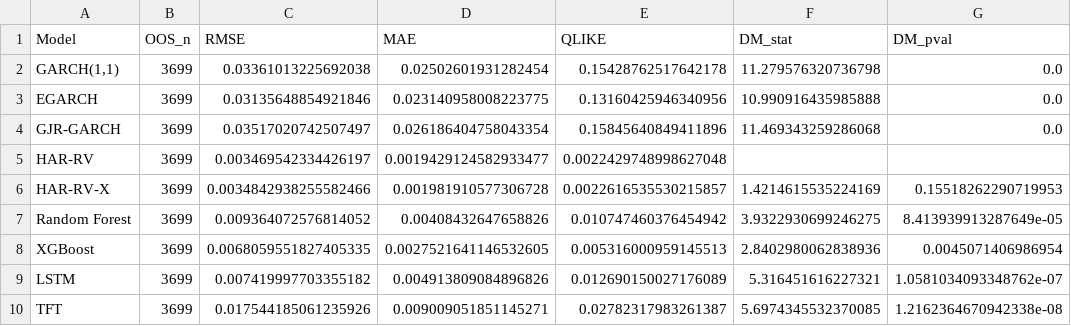
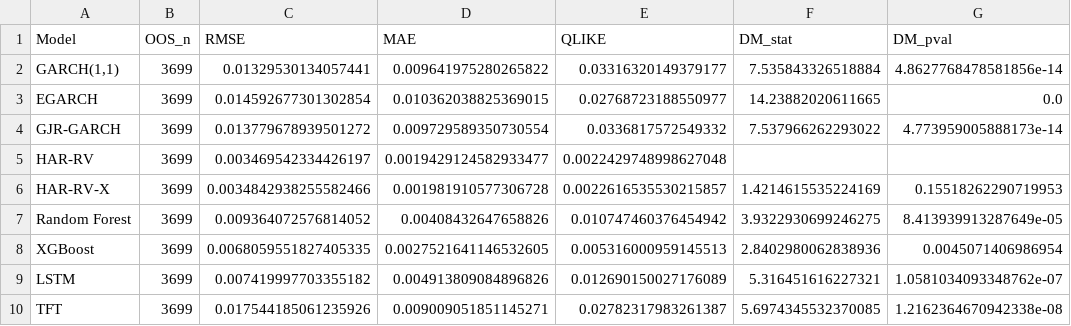
Before and after one commit to Robinx02/Volatility_forecasting, a CSV file: results/table4_main_accuracy.csv, drawn as a sheet.

Commit message:
fixed the figure 6 and 7 with new baselines results

```diff
--- a/results/table4_main_accuracy.csv
+++ b/results/table4_main_accuracy.csv
@@ -1,5 +1,5 @@
 Model,OOS_n,RMSE,MAE,QLIKE,DM_stat,DM_pval
-"GARCH(1,1)",3699,0.03361013225692038,0.02502601931282454,0.15428762517642178,11.279576320736798,0.0
-EGARCH,3699,0.03135648854921846,0.023140958008223775,0.13160425946340956,10.990916435985888,0.0
-GJR-GARCH,3699,0.03517020742507497,0.026186404758043354,0.15845640849411896,11.469343259286068,0.0
+"GARCH(1,1)",3699,0.01329530134057441,0.009641975280265822,0.03316320149379177,7.535843326518884,4.8627768478581856e-14
+EGARCH,3699,0.014592677301302854,0.010362038825369015,0.02768723188550977,14.23882020611665,0.0
+GJR-GARCH,3699,0.013779678939501272,0.009729589350730554,0.0336817572549332,7.537966262293022,4.773959005888173e-14
 HAR-RV,3699,0.003469542334426197,0.0019429124582933477,0.0022429748998627048,,
```
Also changed, not shown: results/table5_regime_split.csv, results/table6_mz.csv, 24 other files.
